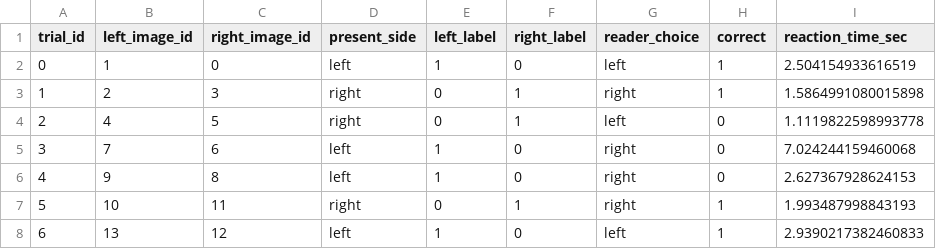
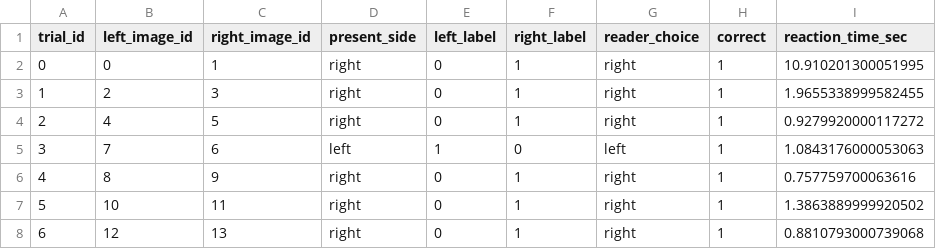
Before and after one commit to rbayerlein/PET_img_recon_workshop, a CSV file: 2AFC_exp/outputs/trial_table.csv, drawn as a sheet; only a part is shown; the diff covers the shown part only.

```diff
--- a/2AFC_exp/outputs/trial_table.csv
+++ b/2AFC_exp/outputs/trial_table.csv
@@ -1,8 +1,8 @@
 trial_id,left_image_id,right_image_id,present_side,left_label,right_label,reader_choice,correct,reaction_time_sec
-0,1,0,left,1,0,left,1,2.504154933616519
-1,2,3,right,0,1,right,1,1.5864991080015898
-2,4,5,right,0,1,left,0,1.1119822598993778
-3,7,6,left,1,0,right,0,7.024244159460068
-4,9,8,left,1,0,right,0,2.627367928624153
-5,10,11,right,0,1,right,1,1.993487998843193
-6,13,12,left,1,0,left,1,2.9390217382460833
+0,0,1,right,0,1,right,1,10.910201300051995
+1,2,3,right,0,1,right,1,1.9655338999582455
+2,4,5,right,0,1,right,1,0.9279920000117272
+3,7,6,left,1,0,left,1,1.0843176000053063
+4,8,9,right,0,1,right,1,0.757759700063616
+5,10,11,right,0,1,right,1,1.3863889999920502
+6,12,13,right,0,1,right,1,0.8810793000739068
```
Also changed, not shown: 51 edited cells elsewhere in this file, 2AFC_exp/outputs/image_table.csv, 2AFC_exp/outputs/summary_metrics.csv, 14 other files.
